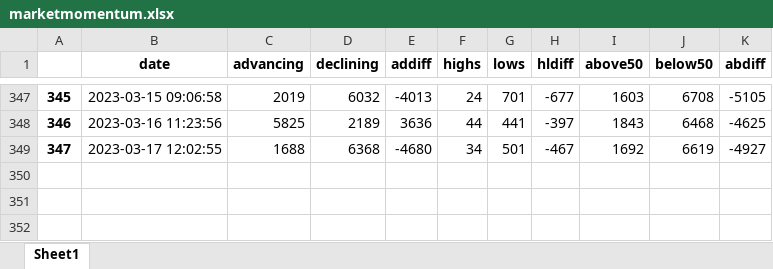
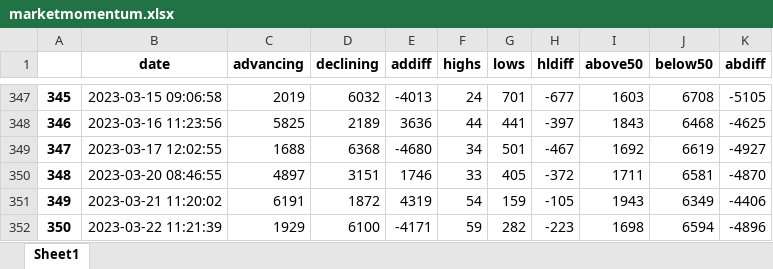
Before and after one commit to ofinke/stocksandloss, an Excel workbook: Data/marketmomentum.xlsx, sheet Sheet1, drawn as a sheet; only a part is shown, gaps mark what is left out; values as stored, in another font and other column widths than the file's, no borders; the diff names each change by its address in the sheet, - before the commit and + after, or states it on an @@ line.

```diff
--- a/Data/marketmomentum.xlsx (sheet Sheet1)
+++ b/Data/marketmomentum.xlsx (sheet Sheet1)
+row 350: 348 | 2023-03-20 08:46:55 | 4897 | 3151 | 1746 | 33 | 405 | -372 | 1711 | 6581 | -4870
+row 351: 349 | 2023-03-21 11:20:02 | 6191 | 1872 | 4319 | 54 | 159 | -105 | 1943 | 6349 | -4406
+row 352: 350 | 2023-03-22 11:21:39 | 1929 | 6100 | -4171 | 59 | 282 | -223 | 1698 | 6594 | -4896
```
Also changed, not shown: Data/industry_2023.xlsx, 1 other file.
